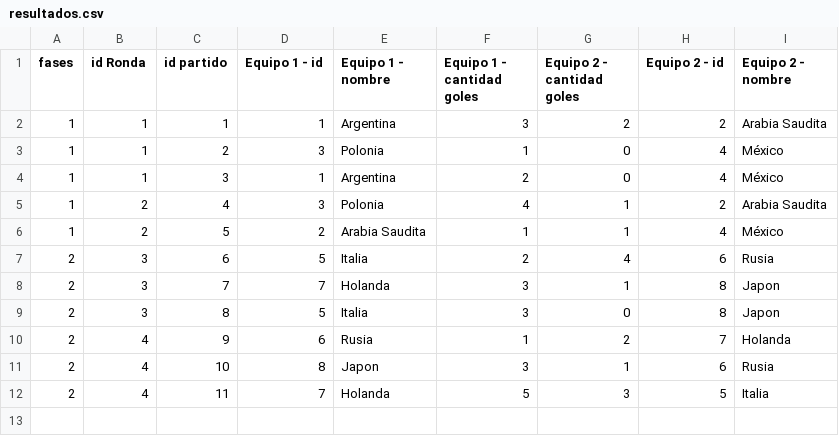
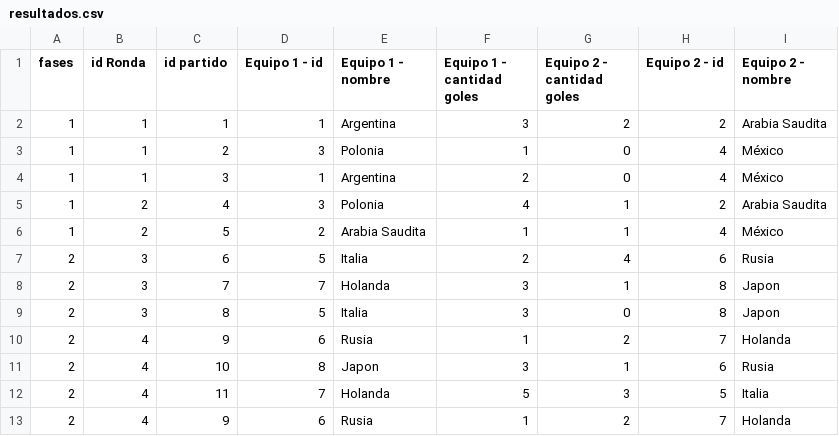
Before and after one commit to NikoDiosdelUniverso/TPIntegradorJava, a CSV file: src/main/resources/resultados.csv, drawn as a sheet; the diff names each change by its address in the sheet, - before the commit and + after, or states it on an @@ line.

```diff
--- a/src/main/resources/resultados.csv
+++ b/src/main/resources/resultados.csv
+row 13: 2 | 4 | 9 | 6 | Rusia | 1 | 2 | 7 | Holanda
```
Also changed, not shown: 7 other files.
